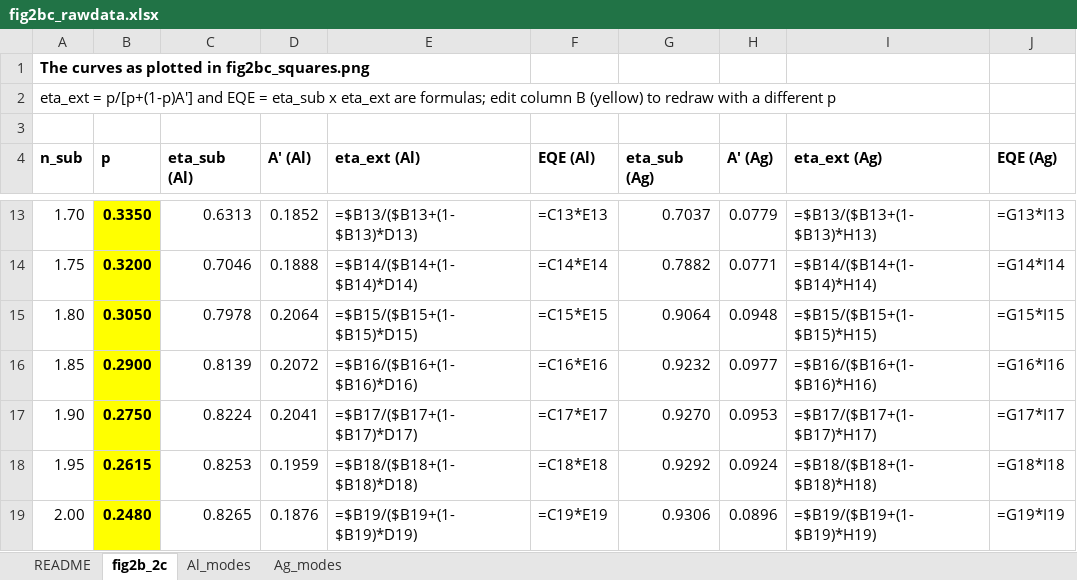
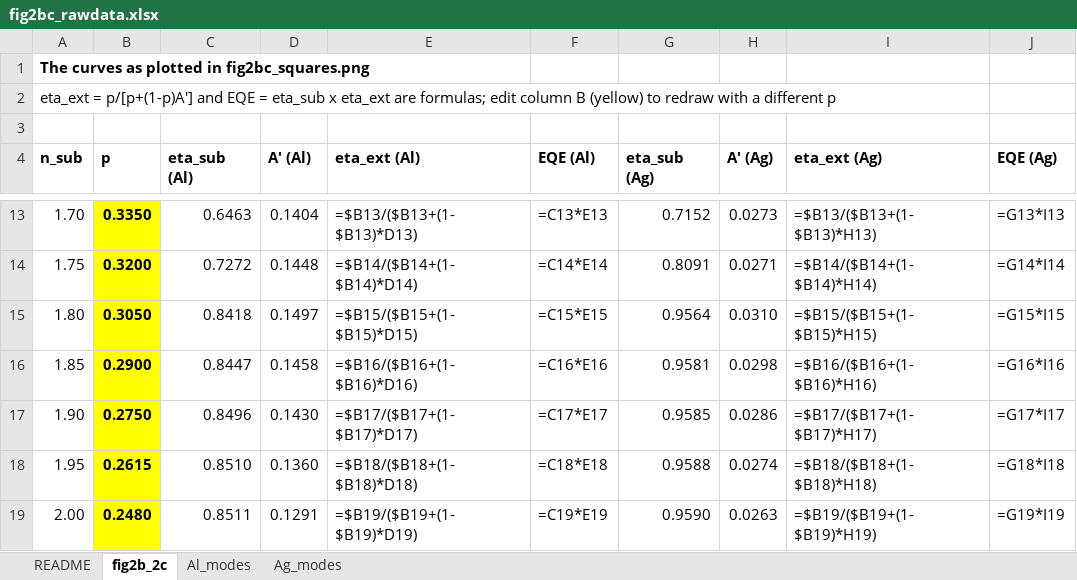
Before and after one commit to jjoono/OLED-, an Excel workbook: figures/fig2b_mock/fig2bc_rawdata.xlsx, sheet fig2b_2c, drawn as a sheet; only a part is shown, gaps mark what is left out; values as stored, in another font and other column widths than the file's, no borders; formulas without a stored value are shown as written; the diff covers the shown part only; the diff names each change by its address in the sheet, - before the commit and + after, or states it on an @@ line.

```diff
--- a/figures/fig2b_mock/fig2bc_rawdata.xlsx (sheet fig2b_2c)
+++ b/figures/fig2b_mock/fig2bc_rawdata.xlsx (sheet fig2b_2c)
-C13 (eta_sub (Al)): 0.6313
+C13 (eta_sub (Al)): 0.6463
-D13 (A' (Al)): 0.1852
+D13 (A' (Al)): 0.1404
-G13 (eta_sub (Ag)): 0.7037
+G13 (eta_sub (Ag)): 0.7152
-H13 (A' (Ag)): 0.0779
+H13 (A' (Ag)): 0.0273
-C14 (eta_sub (Al)): 0.7046
+C14 (eta_sub (Al)): 0.7272
-D14 (A' (Al)): 0.1888
+D14 (A' (Al)): 0.1448
-G14 (eta_sub (Ag)): 0.7882
+G14 (eta_sub (Ag)): 0.8091
-H14 (A' (Ag)): 0.0771
+H14 (A' (Ag)): 0.0271
-C15 (eta_sub (Al)): 0.7978
+C15 (eta_sub (Al)): 0.8418
-D15 (A' (Al)): 0.2064
+D15 (A' (Al)): 0.1497
-G15 (eta_sub (Ag)): 0.9064
+G15 (eta_sub (Ag)): 0.9564
-H15 (A' (Ag)): 0.0948
+H15 (A' (Ag)): 0.0310
-C16 (eta_sub (Al)): 0.8139
+C16 (eta_sub (Al)): 0.8447
-D16 (A' (Al)): 0.2072
+D16 (A' (Al)): 0.1458
-G16 (eta_sub (Ag)): 0.9232
+G16 (eta_sub (Ag)): 0.9581
-H16 (A' (Ag)): 0.0977
+H16 (A' (Ag)): 0.0298
-C17 (eta_sub (Al)): 0.8224
+C17 (eta_sub (Al)): 0.8496
-D17 (A' (Al)): 0.2041
+D17 (A' (Al)): 0.1430
-G17 (eta_sub (Ag)): 0.9270
+G17 (eta_sub (Ag)): 0.9585
-H17 (A' (Ag)): 0.0953
+H17 (A' (Ag)): 0.0286
-C18 (eta_sub (Al)): 0.8253
+C18 (eta_sub (Al)): 0.8510
-D18 (A' (Al)): 0.1959
+D18 (A' (Al)): 0.1360
-G18 (eta_sub (Ag)): 0.9292
+G18 (eta_sub (Ag)): 0.9588
-H18 (A' (Ag)): 0.0924
+H18 (A' (Ag)): 0.0274
-C19 (eta_sub (Al)): 0.8265
+C19 (eta_sub (Al)): 0.8511
-D19 (A' (Al)): 0.1876
+D19 (A' (Al)): 0.1291
-G19 (eta_sub (Ag)): 0.9306
+G19 (eta_sub (Ag)): 0.9590
-H19 (A' (Ag)): 0.0896
+H19 (A' (Ag)): 0.0263
```
Also changed, not shown: 32 edited cells elsewhere in this sheet, sheet Al_modes, sheet Ag_modes, sheet README, figures/fig2a_mock/fig2a_rawdata.xlsx, 24 other files.
